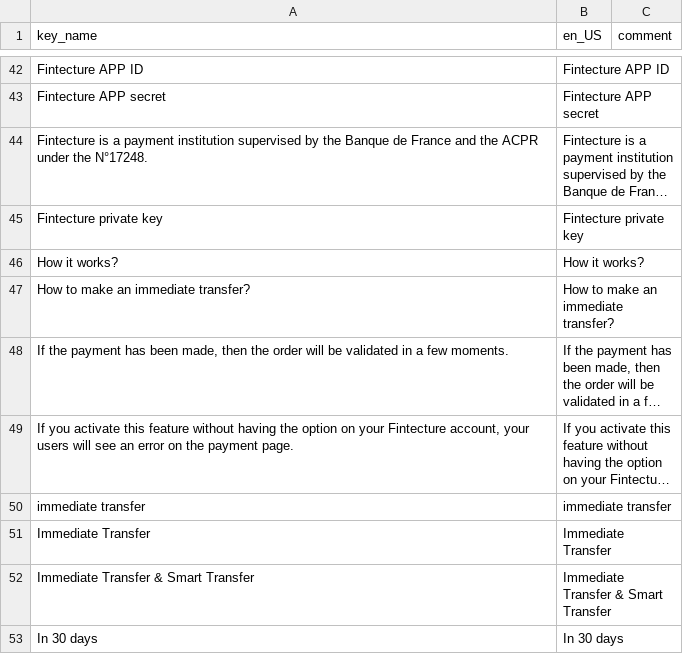
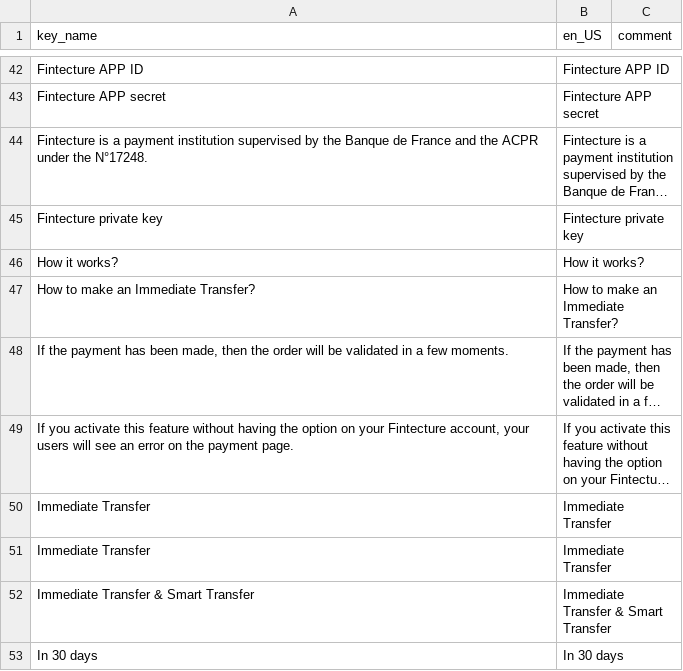
Before and after one commit to Fintecture/magento-hyva, a CSV file: i18n/en_US.csv, drawn as a sheet; only a part is shown, gaps mark what is left out; long unchanged cells end in …; the diff names each change by its address in the sheet, - before the commit and + after, or states it on an @@ line.

```diff
--- a/i18n/en_US.csv
+++ b/i18n/en_US.csv
-A47 (key_name): How to make an immediate transfer?
+A47 (key_name): How to make an Immediate Transfer?
-B47 (en_US): How to make an immediate transfer?
+B47 (en_US): How to make an Immediate Transfer?
-A50 (key_name): immediate transfer
+A50 (key_name): Immediate Transfer
-B50 (en_US): immediate transfer
+B50 (en_US): Immediate Transfer
```
Also changed, not shown: i18n/es_ES.csv, i18n/fr_FR.csv, 18 other files.
